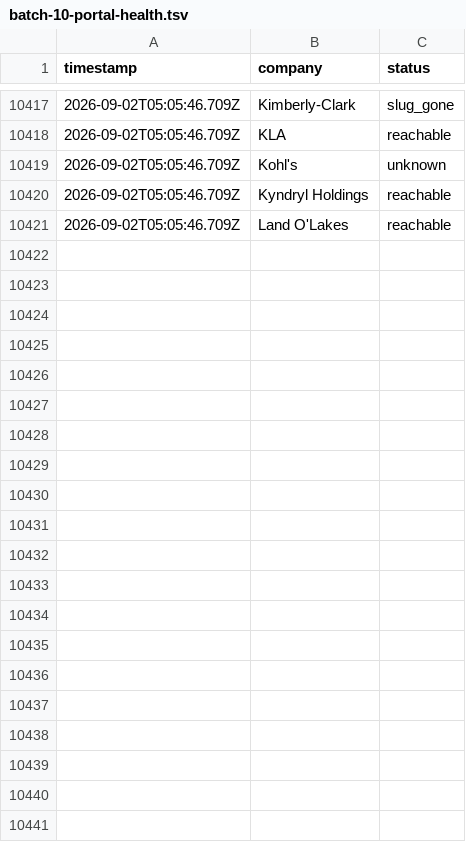
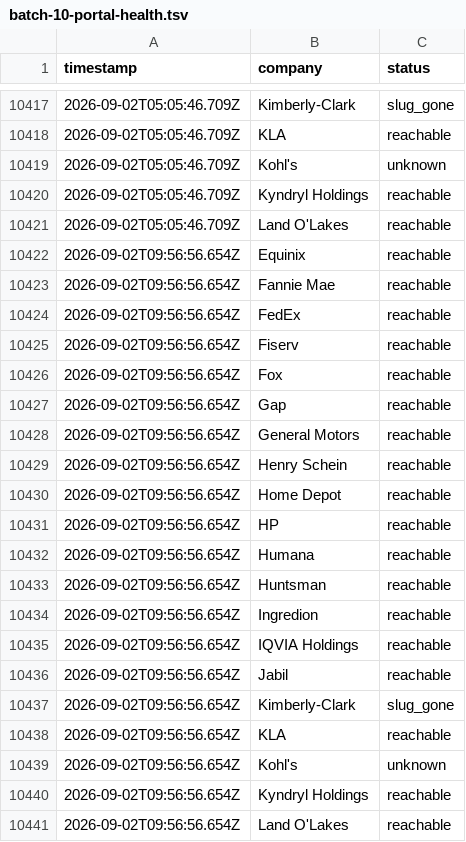
Before and after one commit to jayitsaha/top-companies-watch, a TSV file: state/batch-10-portal-health.tsv, drawn as a sheet; only a part is shown, gaps mark what is left out; the diff names each change by its address in the sheet, - before the commit and + after, or states it on an @@ line.

```diff
--- a/state/batch-10-portal-health.tsv
+++ b/state/batch-10-portal-health.tsv
+row 10422: 2026-09-02T09:56:56.654Z | Equinix | reachable
+row 10423: 2026-09-02T09:56:56.654Z | Fannie Mae | reachable
+row 10424: 2026-09-02T09:56:56.654Z | FedEx | reachable
+row 10425: 2026-09-02T09:56:56.654Z | Fiserv | reachable
+row 10426: 2026-09-02T09:56:56.654Z | Fox | reachable
+row 10427: 2026-09-02T09:56:56.654Z | Gap | reachable
+row 10428: 2026-09-02T09:56:56.654Z | General Motors | reachable
+row 10429: 2026-09-02T09:56:56.654Z | Henry Schein | reachable
+row 10430: 2026-09-02T09:56:56.654Z | Home Depot | reachable
+row 10431: 2026-09-02T09:56:56.654Z | HP | reachable
+row 10432: 2026-09-02T09:56:56.654Z | Humana | reachable
+row 10433: 2026-09-02T09:56:56.654Z | Huntsman | reachable
+row 10434: 2026-09-02T09:56:56.654Z | Ingredion | reachable
+row 10435: 2026-09-02T09:56:56.654Z | IQVIA Holdings | reachable
+row 10436: 2026-09-02T09:56:56.654Z | Jabil | reachable
+row 10437: 2026-09-02T09:56:56.654Z | Kimberly-Clark | slug_gone
+row 10438: 2026-09-02T09:56:56.654Z | KLA | reachable
+row 10439: 2026-09-02T09:56:56.654Z | Kohl's | unknown
+row 10440: 2026-09-02T09:56:56.654Z | Kyndryl Holdings | reachable
+row 10441: 2026-09-02T09:56:56.654Z | Land O'Lakes | reachable
```
Also changed, not shown: state/batch-11-portal-health.tsv, state/batch-12-portal-health.tsv, 12 other files.
